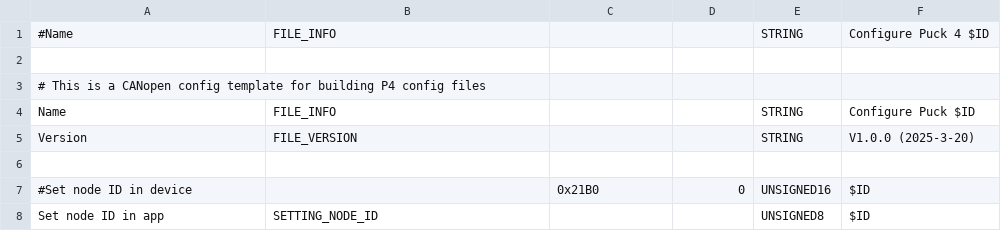
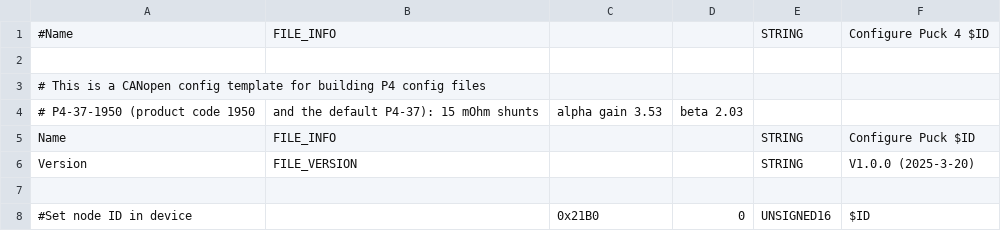
Before and after one commit to BarrettTechnology/p4core, a CSV file: data/templates/P4-37-Blank.csv, drawn as a sheet; only a part is shown; the shorter side is filled out with more unchanged rows.

```diff
--- a/data/templates/P4-37-Blank.csv
+++ b/data/templates/P4-37-Blank.csv
@@ -3,2 +3,3 @@
 # This is a CANopen config template for building P4 config files
+# P4-37-1950 (product code 1950, and the default P4-37): 15 mOhm shunts, alpha gain 3.53, beta 2.03
 Name,FILE_INFO,,,STRING,Configure Puck $ID
```
Also changed, not shown: 3 other files.
